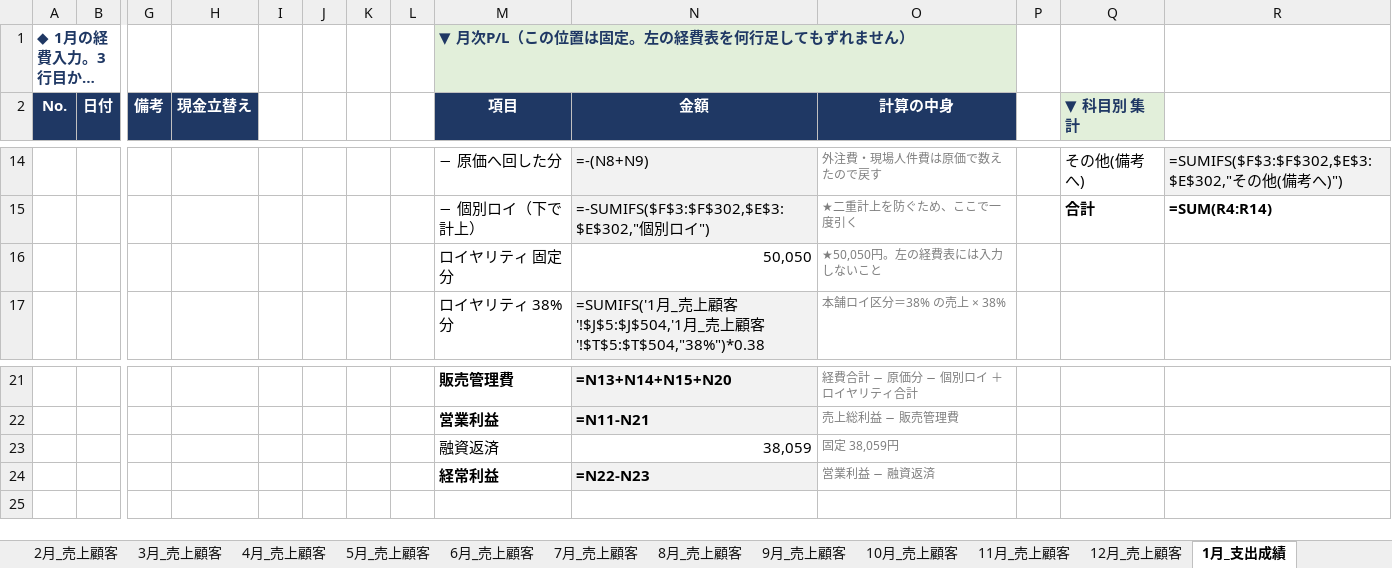
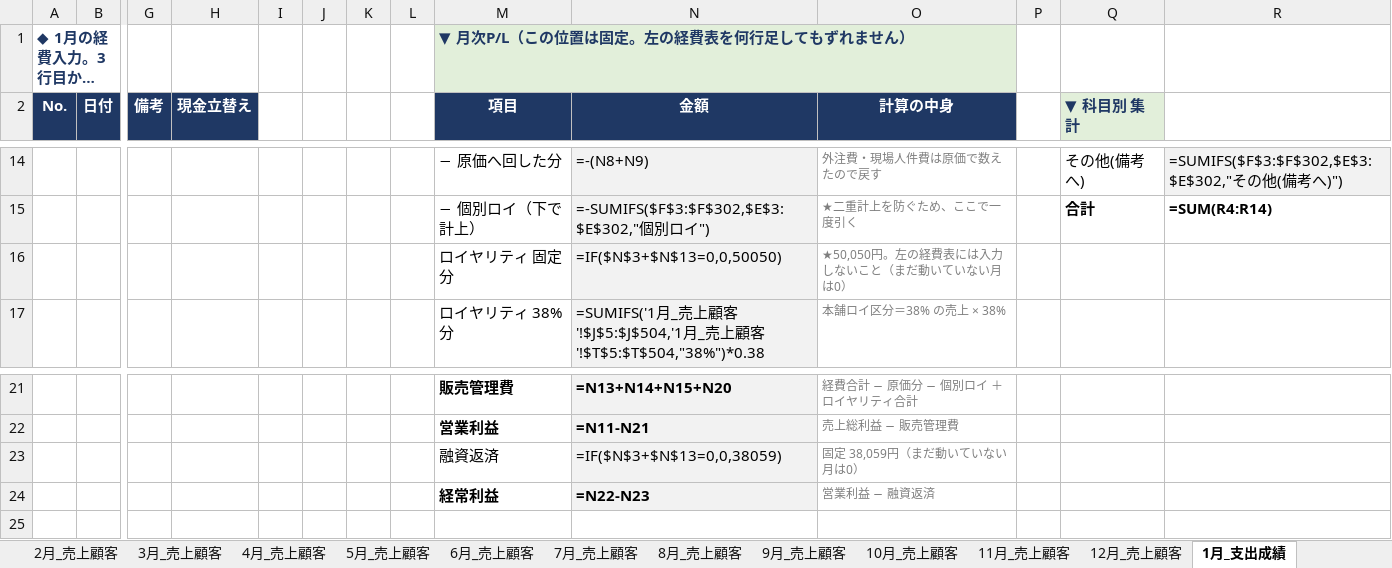
Before and after one commit to REI-SASAKI-HITOKACHi/one-marketing, an Excel workbook: spreadsheet/2027/2027_売上顧客情報管理.xlsx, sheet 1月_支出成績, drawn as a sheet; only a part is shown, gaps mark what is left out; long unchanged cells end in …; values as stored, in another font and other column widths than the file's, no borders; formulas without a stored value are shown as written; conditional formats not drawn; removed rows and columns are numbered as before the commit, all else as after; rows hold the shown columns only; the diff names each change by its address in the sheet, - before the commit and + after, or states it on an @@ line.

```diff
--- a/spreadsheet/2027/2027_売上顧客情報管理.xlsx (sheet 1月_支出成績)
+++ b/spreadsheet/2027/2027_売上顧客情報管理.xlsx (sheet 1月_支出成績)
-N16 (金額): 50,050
+N16 (金額): =IF($N$3+$N$13=0,0,50050)
-N16 fill: none
+N16 fill: #F2F2F2
-O16 (計算の中身): ★50,050円。左の経費表には入力しないこと
+O16 (計算の中身): ★50,050円。左の経費表には入力しないこと（まだ動いていない月は0）
-row 23:  |  |  |  |  |  |  |  | 融資返済 | 38,059 | 固定 38,059円
+row 23:  |  |  |  |  |  |  |  | 融資返済 | =IF($N$3+$N$13=0,0,38059) | 固定 38,059円（まだ動いていない月は0）
```
Also changed, not shown: sheet 年間成績, sheet 2月_支出成績, sheet 3月_支出成績, sheet 4月_支出成績, sheet 5月_支出成績, sheet 7月_支出成績, 17 more sheets, 2 other files.
